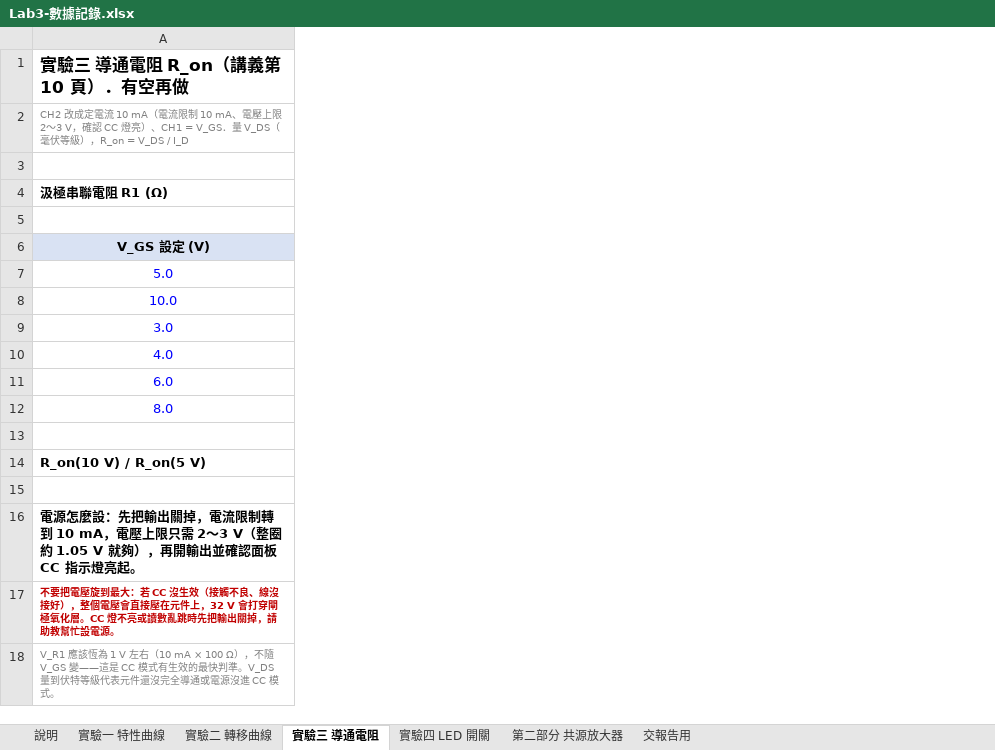
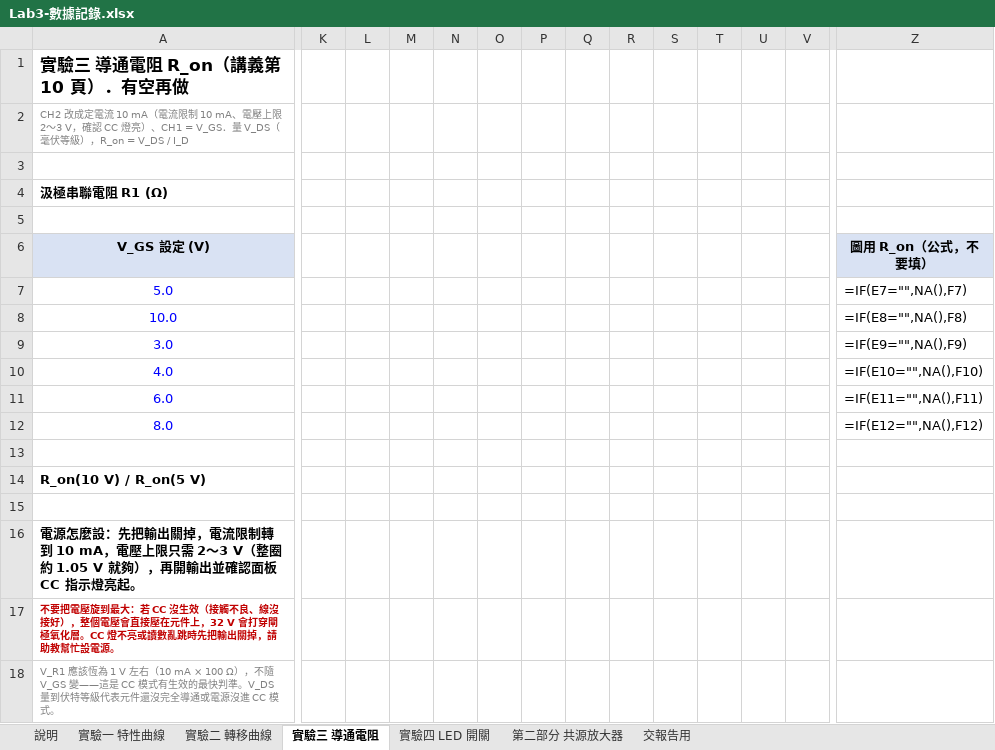
Before and after one commit to singyichen/notecraft, an Excel workbook: simulations/lab3/measured/Lab3-數據記錄.xlsx, sheet 實驗三 導通電阻, drawn as a sheet; only a part is shown, gaps mark what is left out; values as stored, in another font and other column widths than the file's, no borders; formulas without a stored value are shown as written; charts and pictures not drawn; the diff covers the shown part only; the diff names each change by its address in the sheet, - before the commit and + after, or states it on an @@ line.

```diff
--- a/simulations/lab3/measured/Lab3-數據記錄.xlsx (sheet 實驗三 導通電阻)
+++ b/simulations/lab3/measured/Lab3-數據記錄.xlsx (sheet 實驗三 導通電阻)
+column K, empty
+column L, empty
+column M, empty
+column N, empty
+column O, empty
+column P, empty
+column Q, empty
+column R, empty
+column S, empty
+column T, empty
+column U, empty
+column V, empty
+column Z (圖用 R_on（公式，不要填）), rows 7-12: =IF(E7="",NA(),F7) | =IF(E8="",NA(),F8) | =IF(E9="",NA(),F9) | =IF(E10="",NA(),F10) | =IF(E11="",NA(),F11) | =IF(E12="",NA(),F12)
```
Also changed, not shown: 3 added columns elsewhere in this sheet, sheet 實驗四 LED 開關, charts or pictures, 1 other file.
